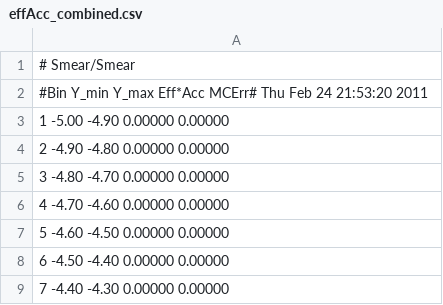
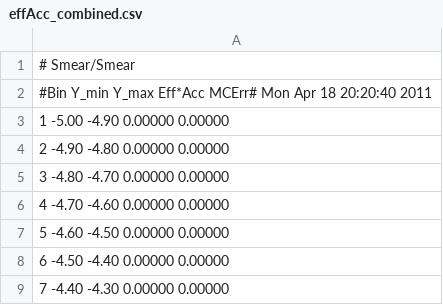
Before and after one commit to UMN-CMS/ZShape, a CSV file: Paper/data/effAcc_combined.csv, drawn as a sheet; only a part is shown; the diff covers the shown part only.

```diff
--- a/Paper/data/effAcc_combined.csv
+++ b/Paper/data/effAcc_combined.csv
@@ -1,3 +1,3 @@
 # Smear/Smear
-#Bin Y_min Y_max Eff*Acc MCErr#  Thu Feb 24 21:53:20 2011
+#Bin Y_min Y_max Eff*Acc MCErr#  Mon Apr 18 20:20:40 2011
   1 -5.00 -4.90 0.00000 0.00000
```
Also changed, not shown: other rows of this file, Paper/data/effAcc_smearOverTrue.csv, Paper/data/energyScaleError.csv, 4 other files.
